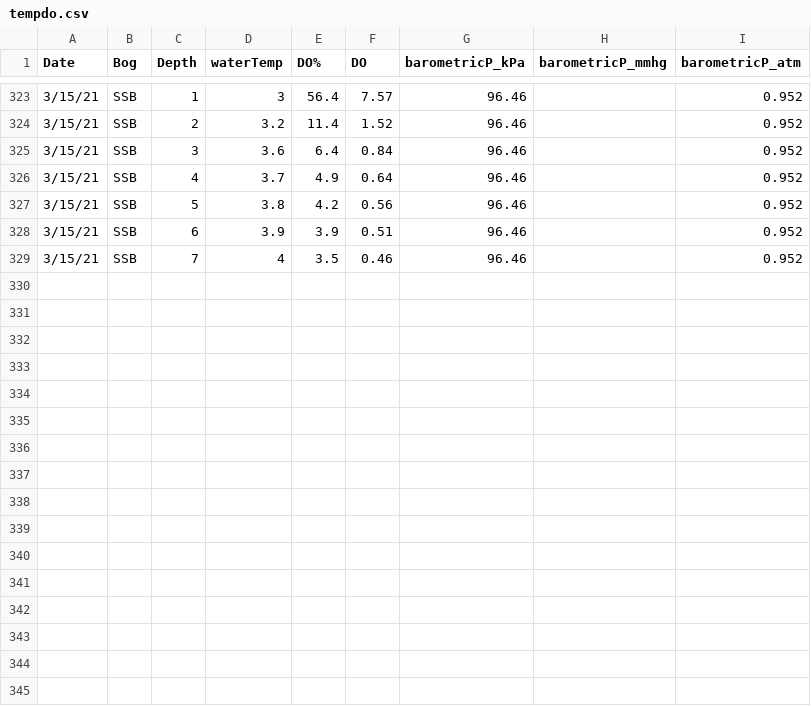
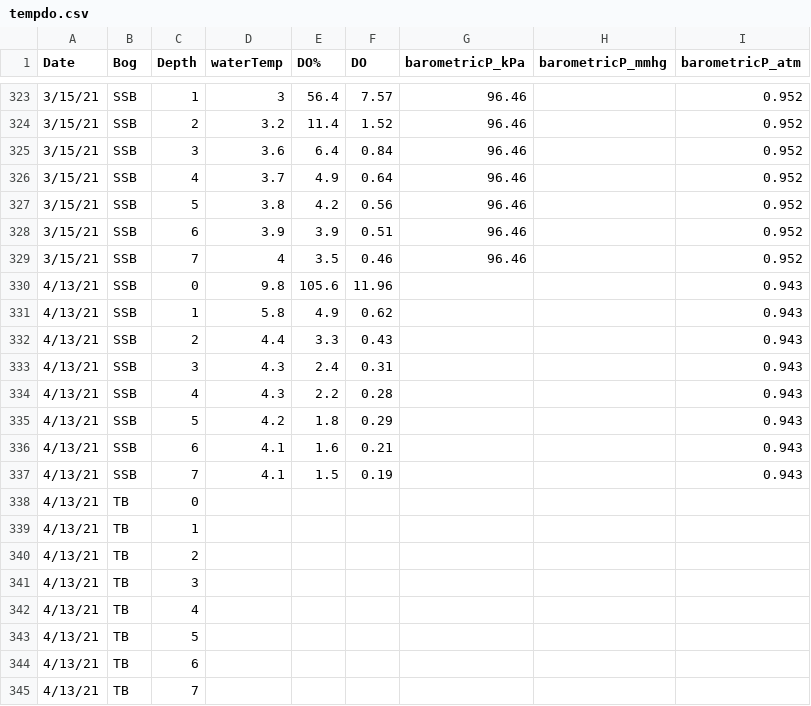
Before and after one commit to algorsky/GHG, a CSV file: data/ChemTempDO/tempdo.csv, drawn as a sheet; only a part is shown, gaps mark what is left out.

```diff
--- a/data/ChemTempDO/tempdo.csv
+++ b/data/ChemTempDO/tempdo.csv
@@ -329 +329,17 @@
 3/15/21,SSB,7,4,3.5,0.46,96.46,,0.952
+4/13/21,SSB,0,9.8,105.6,11.96,,,0.943
+4/13/21,SSB,1,5.8,4.9,0.62,,,0.943
+4/13/21,SSB,2,4.4,3.3,0.43,,,0.943
+4/13/21,SSB,3,4.3,2.4,0.31,,,0.943
+4/13/21,SSB,4,4.3,2.2,0.28,,,0.943
+4/13/21,SSB,5,4.2,1.8,0.29,,,0.943
+4/13/21,SSB,6,4.1,1.6,0.21,,,0.943
+4/13/21,SSB,7,4.1,1.5,0.19,,,0.943
+4/13/21,TB,0,,,,,,
+4/13/21,TB,1,,,,,,
+4/13/21,TB,2,,,,,,
+4/13/21,TB,3,,,,,,
+4/13/21,TB,4,,,,,,
+4/13/21,TB,5,,,,,,
+4/13/21,TB,6,,,,,,
+4/13/21,TB,7,,,,,,
```
Also changed, not shown: 12 other files.
